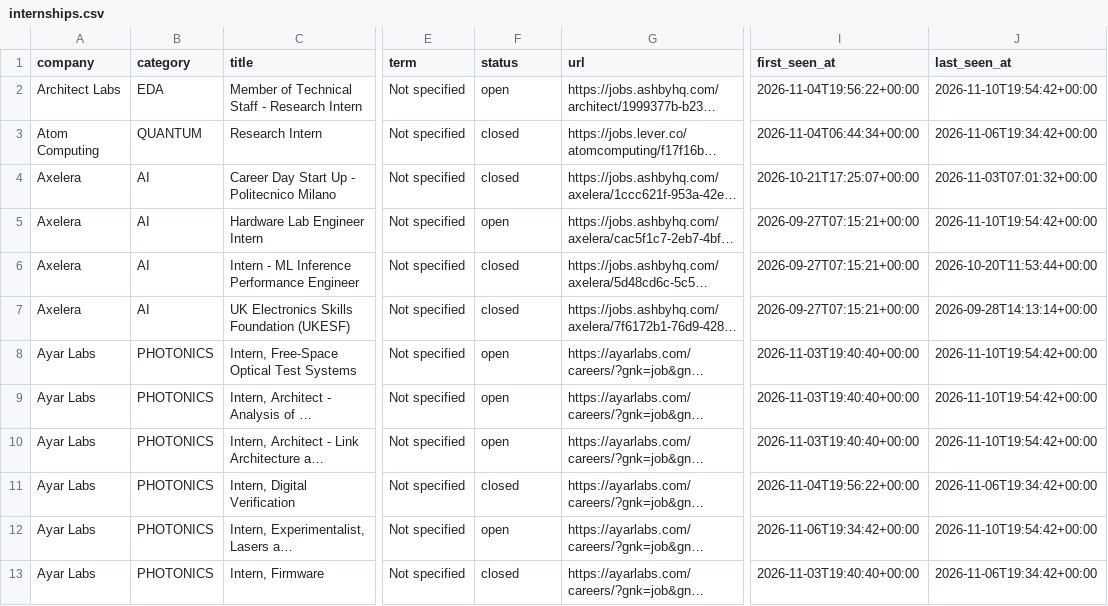
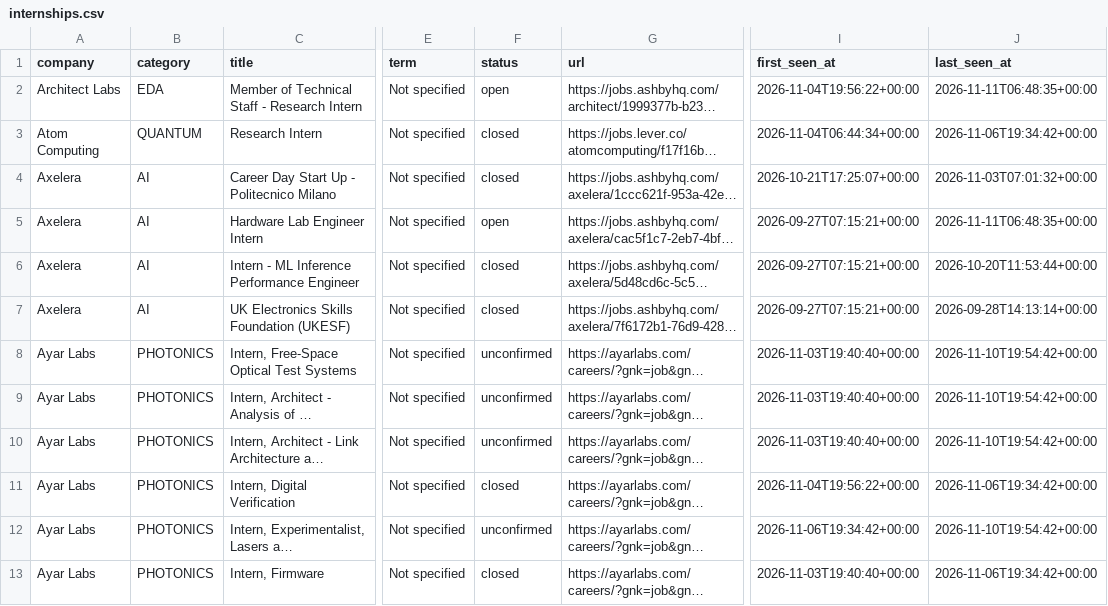
Before and after one commit to sarva12/Semiconductor-Startup-Internships-2027, a CSV file: data/internships.csv, drawn as a sheet; only a part is shown, gaps mark what is left out; long unchanged cells end in …; the diff covers the shown part only; the diff names each change by its address in the sheet, - before the commit and + after, or states it on an @@ line.

```diff
--- a/data/internships.csv
+++ b/data/internships.csv
-J2 (last_seen_at): 2026-11-10T19:54:42+00:00
+J2 (last_seen_at): 2026-11-11T06:48:35+00:00
-J5 (last_seen_at): 2026-11-10T19:54:42+00:00
+J5 (last_seen_at): 2026-11-11T06:48:35+00:00
-F8:F10 (status): open
+F8:F10 (status): unconfirmed
-F12 (status): open
+F12 (status): unconfirmed
```
Also changed, not shown: 59 edited cells elsewhere in this file, 10 other files.
